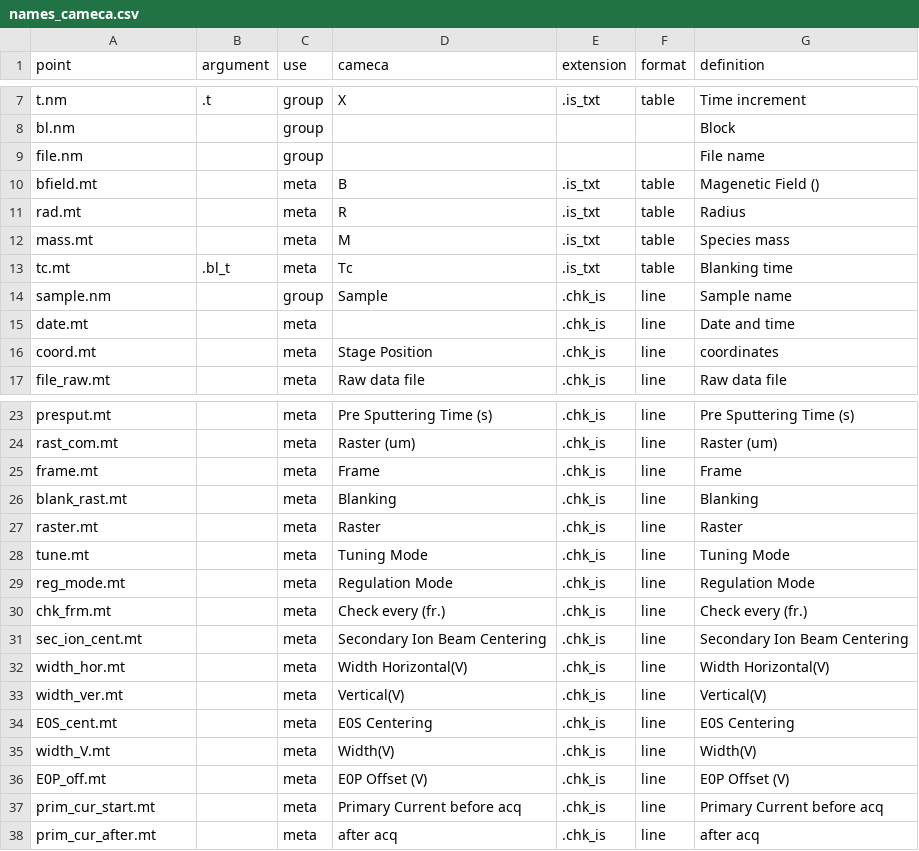
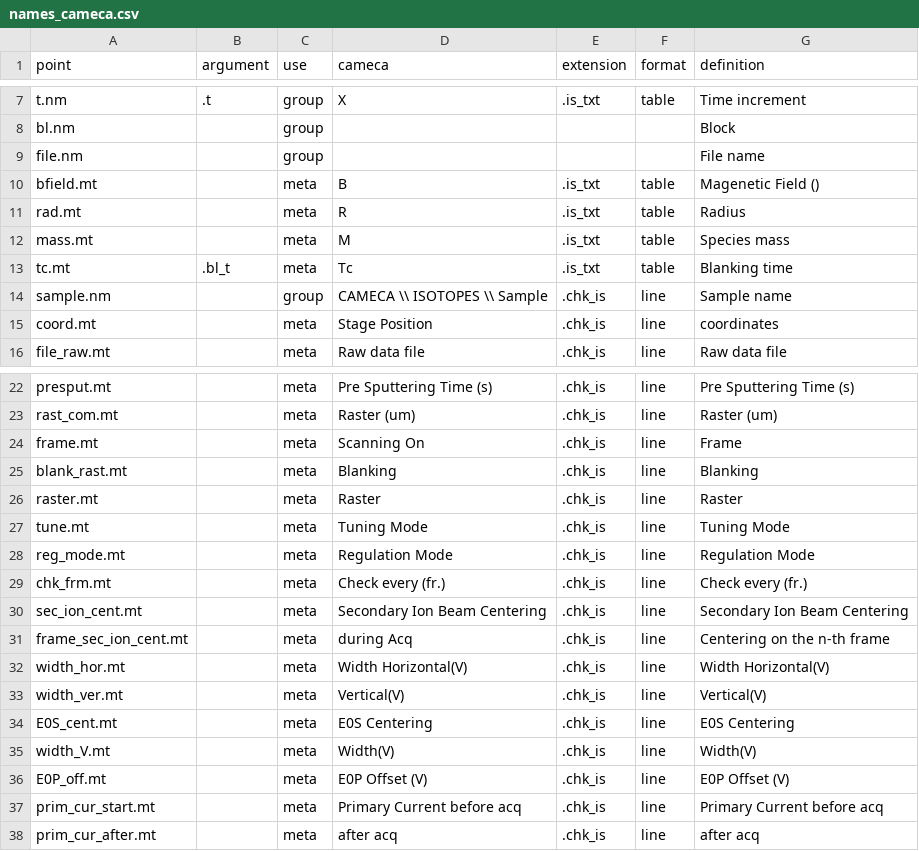
Before and after one commit to lpolerecky/point, a CSV file: data-raw/names_cameca.csv, drawn as a sheet; only a part is shown, gaps mark what is left out.

```diff
--- a/data-raw/names_cameca.csv
+++ b/data-raw/names_cameca.csv
@@ -13,4 +13,3 @@ mass.mt,,meta,M,.is_txt,table,Species mass
 tc.mt,.bl_t,meta,Tc ,.is_txt,table,Blanking time
-sample.nm,,group,Sample,.chk_is,line,Sample name
-date.mt,,meta,,.chk_is,line,Date and time
+sample.nm,,group,CAMECA \\ ISOTOPES \\ Sample,.chk_is,line,Sample name
 coord.mt,,meta,Stage Position,.chk_is,line,coordinates
@@ -24,3 +23,3 @@ presput.mt,,meta,Pre Sputtering Time (s),.chk_is,line,Pre Sputtering Time (s)
 rast_com.mt,,meta,Raster (um),.chk_is,line,Raster (um)
-frame.mt,,meta,Frame,.chk_is,line,Frame
+frame.mt,,meta,Scanning On,.chk_is,line,Frame
 blank_rast.mt,,meta,Blanking,.chk_is,line,Blanking
@@ -31,2 +30,3 @@ chk_frm.mt,,meta,Check every (fr.),.chk_is,line,Check every (fr.)
 sec_ion_cent.mt,,meta,Secondary Ion Beam Centering,.chk_is,line,Secondary Ion Beam Centering
+frame_sec_ion_cent.mt,,meta,during Acq,.chk_is,line,Centering on the n-th frame
 width_hor.mt,,meta,Width Horizontal(V),.chk_is,line,Width Horizontal(V)
```
Also changed, not shown: 3 other files.
